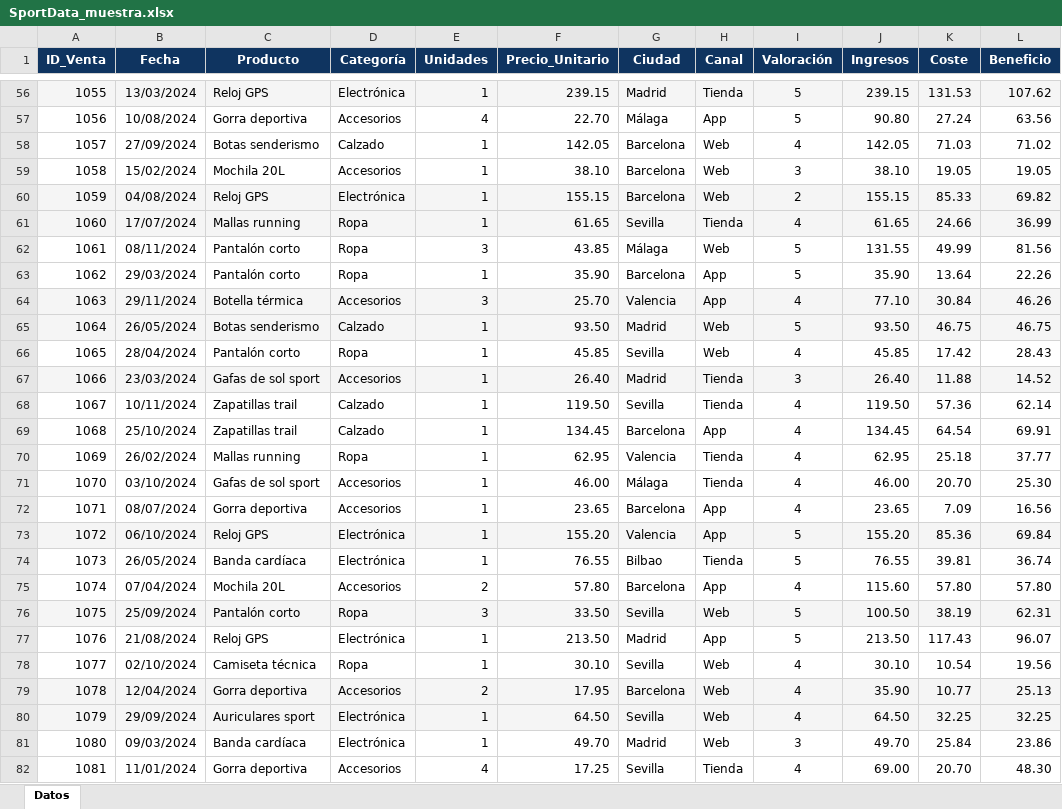
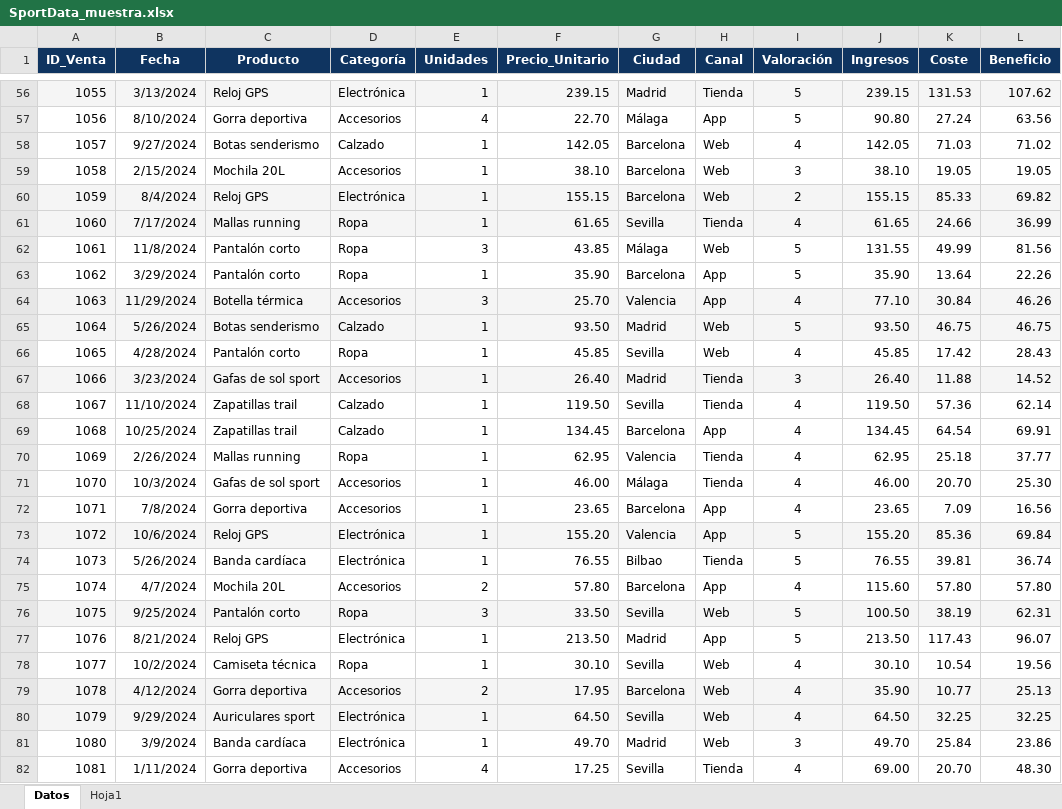
Before and after one commit to PAULADEJUANSEGURA/rombo_python_bucles, an Excel workbook: estadistica-excel/SportData_muestra.xlsx, sheet Datos, drawn as a sheet; only a part is shown, gaps mark what is left out; values as stored, in another font and other column widths than the file's, no borders; the diff covers the shown part only; the diff names each change by its address in the sheet, - before the commit and + after, or states it on an @@ line.

```diff
--- a/estadistica-excel/SportData_muestra.xlsx (sheet Datos)
+++ b/estadistica-excel/SportData_muestra.xlsx (sheet Datos)
+sheet tab: Hoja1
-B56 (Fecha): 13/03/2024
+B56 (Fecha): 3/13/2024
-B57 (Fecha): 10/08/2024
+B57 (Fecha): 8/10/2024
-B58 (Fecha): 27/09/2024
+B58 (Fecha): 9/27/2024
-B59 (Fecha): 15/02/2024
+B59 (Fecha): 2/15/2024
-B60 (Fecha): 04/08/2024
+B60 (Fecha): 8/4/2024
-B61 (Fecha): 17/07/2024
+B61 (Fecha): 7/17/2024
-B62 (Fecha): 08/11/2024
+B62 (Fecha): 11/8/2024
-B63 (Fecha): 29/03/2024
+B63 (Fecha): 3/29/2024
-B64 (Fecha): 29/11/2024
+B64 (Fecha): 11/29/2024
-B65 (Fecha): 26/05/2024
+B65 (Fecha): 5/26/2024
-B66 (Fecha): 28/04/2024
+B66 (Fecha): 4/28/2024
-B67 (Fecha): 23/03/2024
+B67 (Fecha): 3/23/2024
-B68 (Fecha): 10/11/2024
+B68 (Fecha): 11/10/2024
-B69 (Fecha): 25/10/2024
+B69 (Fecha): 10/25/2024
-B70 (Fecha): 26/02/2024
+B70 (Fecha): 2/26/2024
-B71 (Fecha): 03/10/2024
+B71 (Fecha): 10/3/2024
-B72 (Fecha): 08/07/2024
+B72 (Fecha): 7/8/2024
-B73 (Fecha): 06/10/2024
+B73 (Fecha): 10/6/2024
-B74 (Fecha): 26/05/2024
+B74 (Fecha): 5/26/2024
-B75 (Fecha): 07/04/2024
+B75 (Fecha): 4/7/2024
-B76 (Fecha): 25/09/2024
+B76 (Fecha): 9/25/2024
-B77 (Fecha): 21/08/2024
+B77 (Fecha): 8/21/2024
-B78 (Fecha): 02/10/2024
+B78 (Fecha): 10/2/2024
-B79 (Fecha): 12/04/2024
+B79 (Fecha): 4/12/2024
-B80 (Fecha): 29/09/2024
+B80 (Fecha): 9/29/2024
-B81 (Fecha): 09/03/2024
+B81 (Fecha): 3/9/2024
-B82 (Fecha): 11/01/2024
+B82 (Fecha): 1/11/2024
```
Also changed, not shown: 170 edited cells elsewhere in this sheet.
